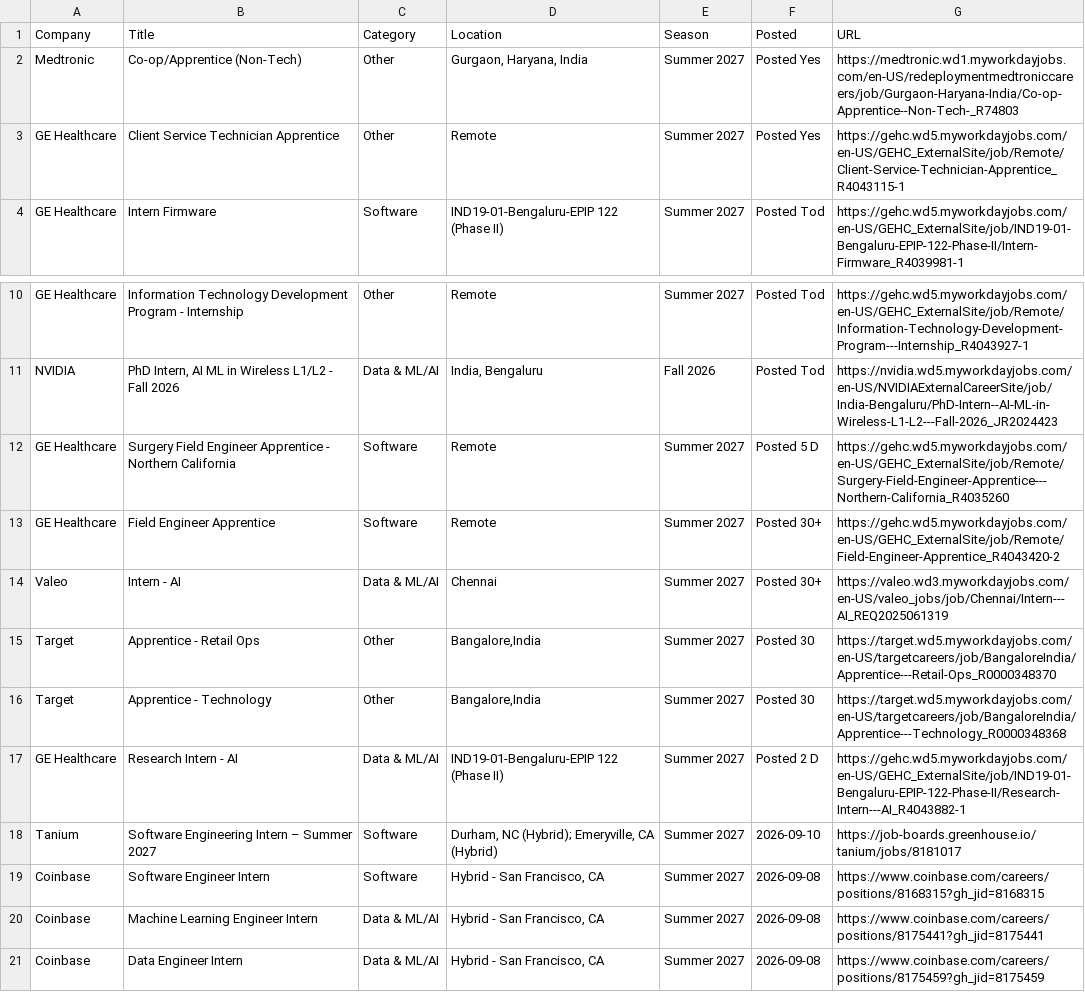
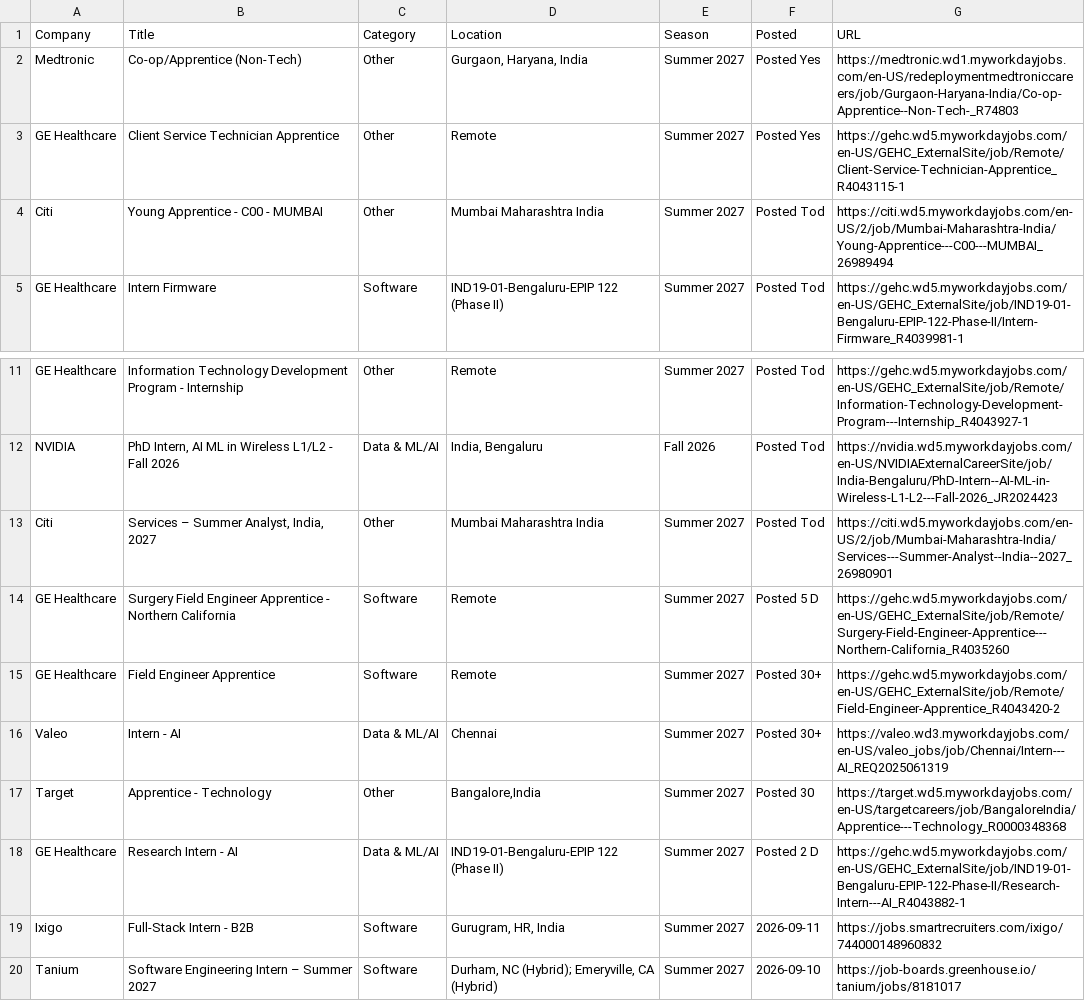
Before and after one commit to 10vulture1005/interns-work, a CSV file: data/internships.csv, drawn as a sheet; only a part is shown, gaps mark what is left out; the shorter side is filled out with more unchanged rows.

Commit message:
chore: update internships (2026-09-11 13:08 UTC)

```diff
--- a/data/internships.csv
+++ b/data/internships.csv
@@ -3,2 +3,3 @@ Medtronic,Co-op/Apprentice (Non-Tech),Other,"Gurgaon, Haryana, India",Summer 202
 GE Healthcare,Client Service Technician Apprentice,Other,Remote,Summer 2027,Posted Yes,https://gehc.wd5.myworkdayjobs.com/en-US/GEHC_ExternalSite/job/Remote/Client-Service-Technician-Apprentice_R4043115-1
+Citi,Young Apprentice - C00 - MUMBAI,Other,Mumbai Maharashtra India,Summer 2027,Posted Tod,https://citi.wd5.myworkdayjobs.com/en-US/2/job/Mumbai-Maharashtra-India/Young-Apprentice---C00---MUMBAI_26989494
 GE Healthcare,Intern Firmware,Software,IND19-01-Bengaluru-EPIP 122 (Phase II),Summer 2027,Posted Tod,https://gehc.wd5.myworkdayjobs.com/en-US/GEHC_ExternalSite/job/IND19-01-Bengaluru-EPIP-122-Phase-II/Intern-Firmware_R4039981-1
@@ -11,2 +12,3 @@ GE Healthcare,Information Technology Development Program - Internship,Other,Remo
 NVIDIA,"PhD Intern, AI ML in Wireless L1/L2 - Fall 2026",Data & ML/AI,"India, Bengaluru",Fall 2026,Posted Tod,https://nvidia.wd5.myworkdayjobs.com/en-US/NVIDIAExternalCareerSite/job/India-Bengaluru/PhD-Intern--AI-ML-in-Wireless-L1-L2---Fall-2026_JR2024423
+Citi,"Services – Summer Analyst, India, 2027",Other,Mumbai Maharashtra India,Summer 2027,Posted Tod,https://citi.wd5.myworkdayjobs.com/en-US/2/job/Mumbai-Maharashtra-India/Services---Summer-Analyst--India--2027_26980901
 GE Healthcare,Surgery Field Engineer Apprentice - Northern California,Software,Remote,Summer 2027,Posted 5 D,https://gehc.wd5.myworkdayjobs.com/en-US/GEHC_ExternalSite/job/Remote/Surgery-Field-Engineer-Apprentice---Northern-California_R4035260
@@ -14,5 +16,5 @@ GE Healthcare,Field Engineer Apprentice,Software,Remote,Summer 2027,Posted 30+,h
 Valeo,Intern - AI,Data & ML/AI,Chennai,Summer 2027,Posted 30+,https://valeo.wd3.myworkdayjobs.com/en-US/valeo_jobs/job/Chennai/Intern---AI_REQ2025061319
-Target,Apprentice - Retail Ops,Other,"Bangalore,India",Summer 2027,Posted 30 ,https://target.wd5.myworkdayjobs.com/en-US/targetcareers/job/BangaloreIndia/Apprentice---Retail-Ops_R0000348370
 Target,Apprentice - Technology,Other,"Bangalore,India",Summer 2027,Posted 30 ,https://target.wd5.myworkdayjobs.com/en-US/targetcareers/job/BangaloreIndia/Apprentice---Technology_R0000348368
 GE Healthcare,Research Intern - AI,Data & ML/AI,IND19-01-Bengaluru-EPIP 122 (Phase II),Summer 2027,Posted 2 D,https://gehc.wd5.myworkdayjobs.com/en-US/GEHC_ExternalSite/job/IND19-01-Bengaluru-EPIP-122-Phase-II/Research-Intern---AI_R4043882-1
+Ixigo,Full-Stack Intern - B2B,Software,"Gurugram, HR, India",Summer 2027,2026-09-11,https://jobs.smartrecruiters.com/ixigo/744000148960832
 Tanium,Software Engineering Intern – Summer 2027,Software,"Durham, NC (Hybrid); Emeryville, CA (Hybrid)",Summer 2027,2026-09-10,https://job-boards.greenhouse.io/tanium/jobs/8181017
```
Also changed, not shown: 8 other files.
